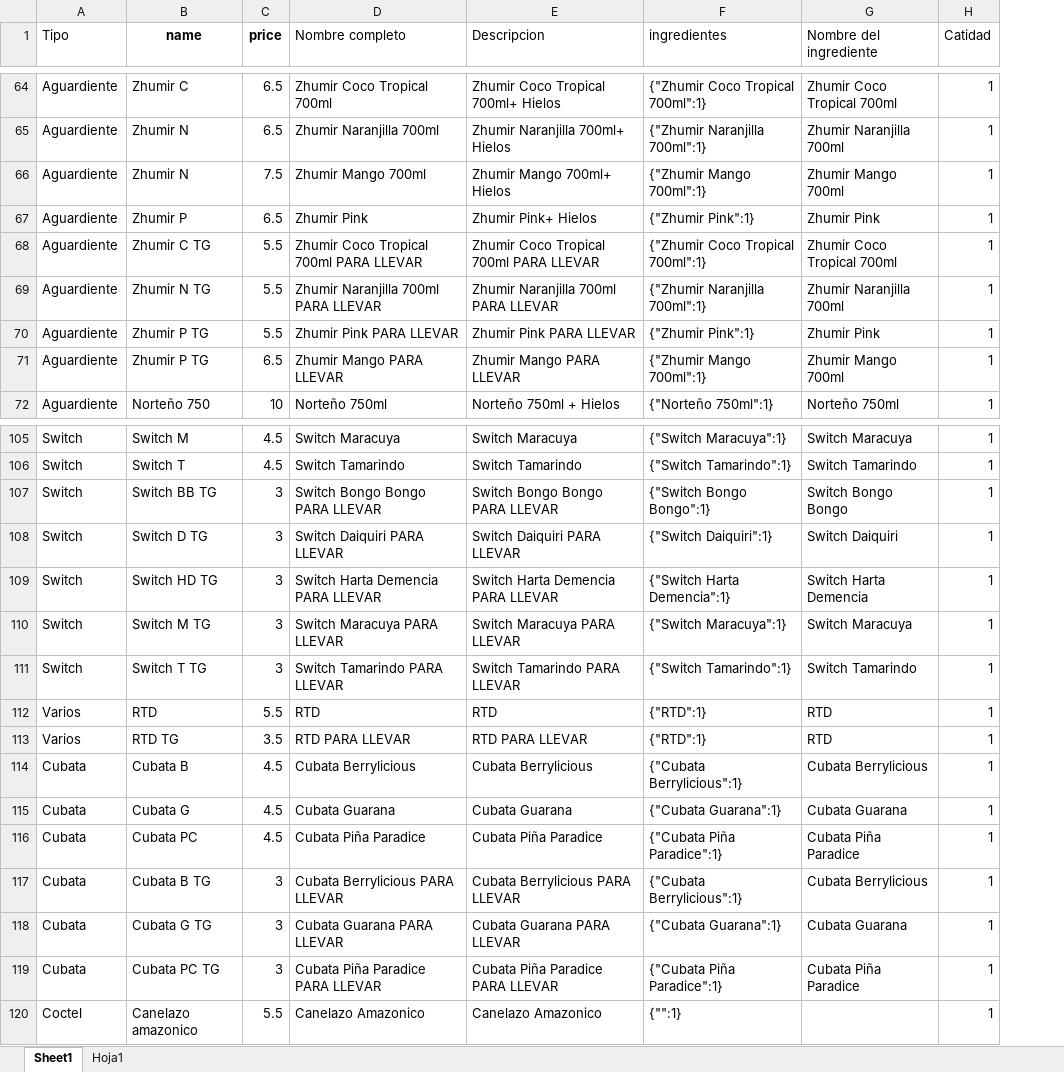
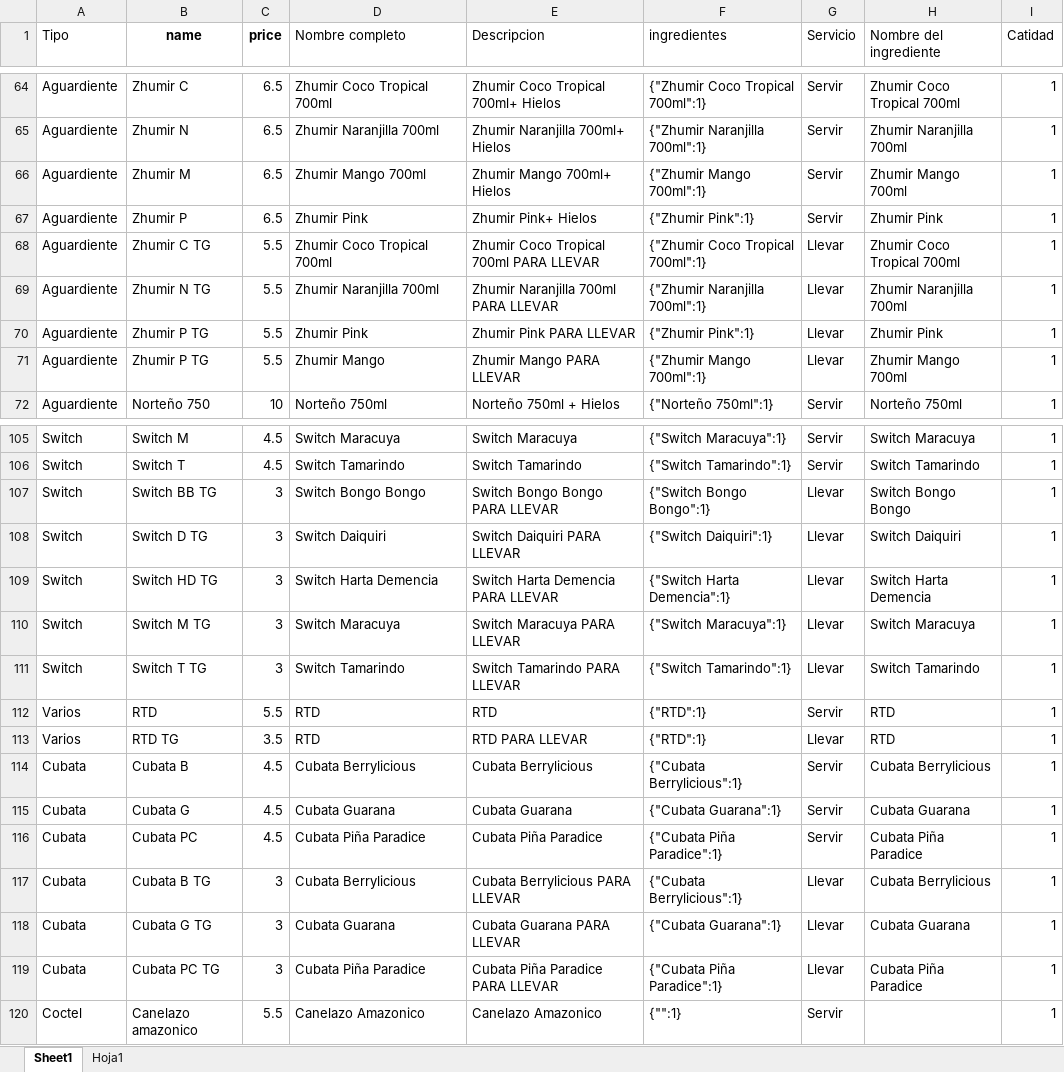
Before and after one commit to AirovT/ChumazeroBot, an Excel workbook: productosV2.xlsx, sheet Sheet1, drawn as a sheet; only a part is shown, gaps mark what is left out; values as stored, in another font and other column widths than the file's, no borders; the diff covers the shown part only; the diff names each change by its address in the sheet, - before the commit and + after, or states it on an @@ line.

Commit message:
Agregada celda de servir y llevar, agregado zhumir mango

```diff
--- a/productosV2.xlsx (sheet Sheet1)
+++ b/productosV2.xlsx (sheet Sheet1)
+column G (Servicio), rows 64-72: Servir | Servir | Servir | Servir | Llevar | Llevar | Llevar | Llevar | Servir; rows 105-120: Servir | Servir | Llevar | Llevar | Llevar | Llevar | Llevar | Servir | Llevar | Servir | Servir | Servir | Llevar | Llevar | Llevar | Servir
-B66 (name): Zhumir N
+B66 (name): Zhumir M
-C66 (price): 7.5
+C66 (price): 6.5
-D68 (Nombre completo): Zhumir Coco Tropical 700ml PARA LLEVAR
+D68 (Nombre completo): Zhumir Coco Tropical 700ml
-D69 (Nombre completo): Zhumir Naranjilla 700ml PARA LLEVAR
+D69 (Nombre completo): Zhumir Naranjilla 700ml
-D70 (Nombre completo): Zhumir Pink PARA LLEVAR
+D70 (Nombre completo): Zhumir Pink
-C71 (price): 6.5
+C71 (price): 5.5
-D71 (Nombre completo): Zhumir Mango PARA LLEVAR
+D71 (Nombre completo): Zhumir Mango
-D107 (Nombre completo): Switch Bongo Bongo PARA LLEVAR
+D107 (Nombre completo): Switch Bongo Bongo
-D108 (Nombre completo): Switch Daiquiri PARA LLEVAR
+D108 (Nombre completo): Switch Daiquiri
-D109 (Nombre completo): Switch Harta Demencia PARA LLEVAR
+D109 (Nombre completo): Switch Harta Demencia
-D110 (Nombre completo): Switch Maracuya PARA LLEVAR
+D110 (Nombre completo): Switch Maracuya
-D111 (Nombre completo): Switch Tamarindo PARA LLEVAR
+D111 (Nombre completo): Switch Tamarindo
-D113 (Nombre completo): RTD PARA LLEVAR
+D113 (Nombre completo): RTD
-D117 (Nombre completo): Cubata Berrylicious PARA LLEVAR
+D117 (Nombre completo): Cubata Berrylicious
-D118 (Nombre completo): Cubata Guarana PARA LLEVAR
+D118 (Nombre completo): Cubata Guarana
-D119 (Nombre completo): Cubata Piña Paradice PARA LLEVAR
+D119 (Nombre completo): Cubata Piña Paradice
```
Also changed, not shown: 11 edited cells and cell formats elsewhere in this sheet, formulas that keep their value, 4 other files.
